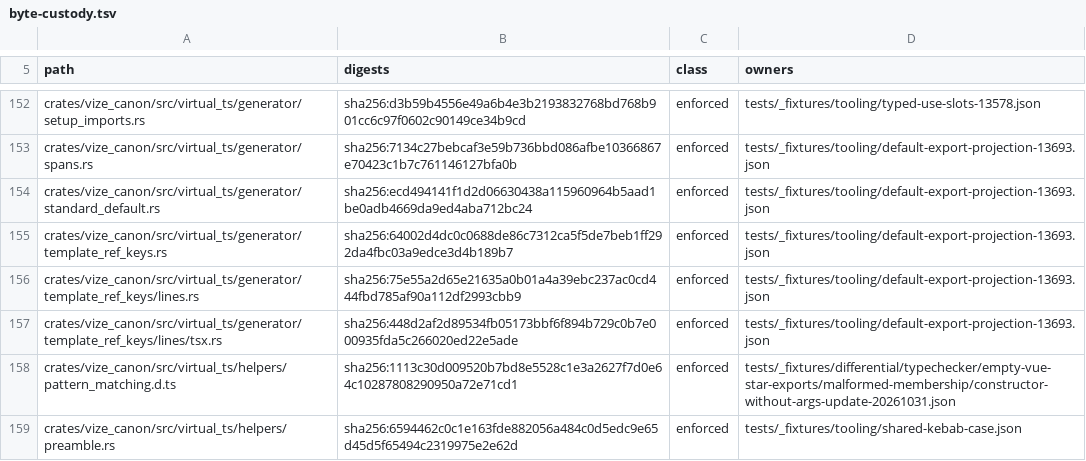
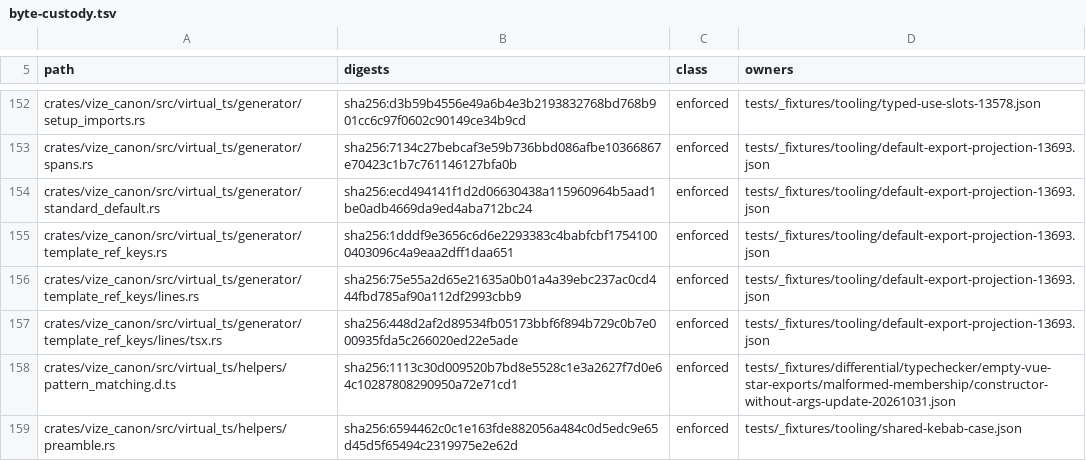
Before and after one commit to ubugeeei-prod/vize, a TSV file: tools/config/byte-custody.tsv, drawn as a sheet; only a part is shown, gaps mark what is left out.

```diff
--- a/tools/config/byte-custody.tsv
+++ b/tools/config/byte-custody.tsv
@@ -154,3 +154,3 @@ crates/vize_canon/src/virtual_ts/generator/spans.rs	sha256:7134c27bebcaf3e59b736
 crates/vize_canon/src/virtual_ts/generator/standard_default.rs	sha256:ecd494141f1d2d06630438a115960964b5aad1be0adb4669da9ed4aba712bc24	enforced	tests/_fixtures/tooling/default-export-projection-13693.json
-crates/vize_canon/src/virtual_ts/generator/template_ref_keys.rs	sha256:64002d4dc0c0688de86c7312ca5f5de7beb1ff292da4fbc03a9edce3d4b189b7	enforced	tests/_fixtures/tooling/default-export-projection-13693.json
+crates/vize_canon/src/virtual_ts/generator/template_ref_keys.rs	sha256:1dddf9e3656c6d6e2293383c4babfcbf17541000403096c4a9eaa2dff1daa651	enforced	tests/_fixtures/tooling/default-export-projection-13693.json
 crates/vize_canon/src/virtual_ts/generator/template_ref_keys/lines.rs	sha256:75e55a2d65e21635a0b01a4a39ebc237ac0cd444fbd785af90a112df2993cbb9	enforced	tests/_fixtures/tooling/default-export-projection-13693.json
```
Also changed, not shown: 14 other files.
